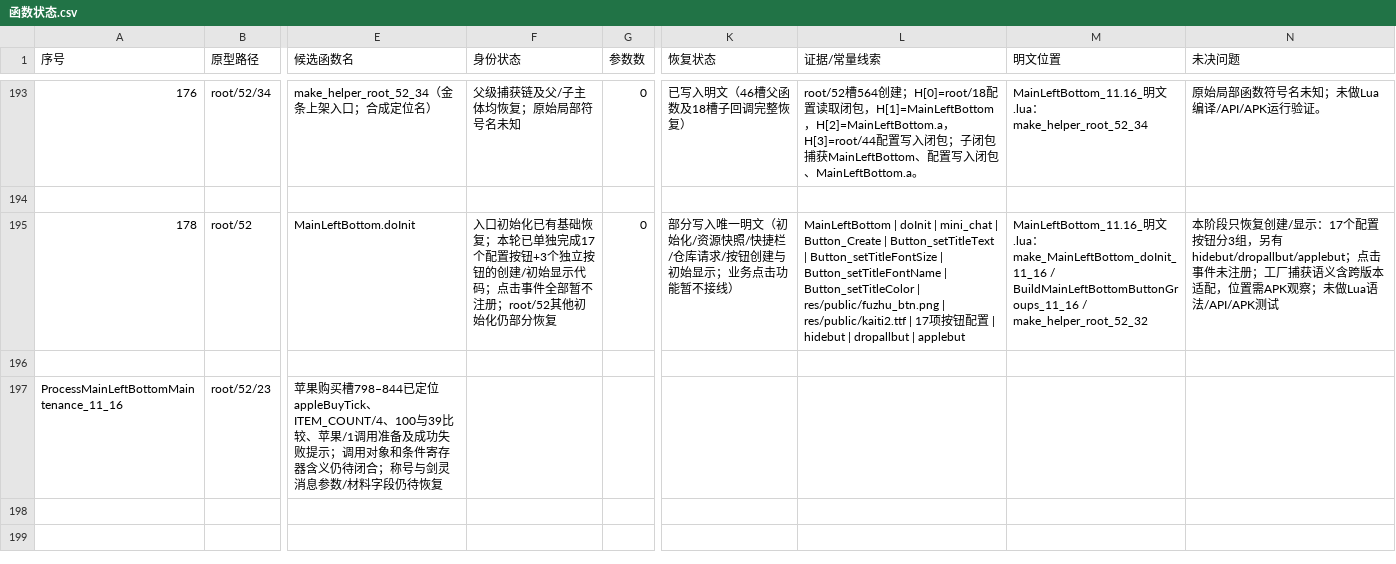
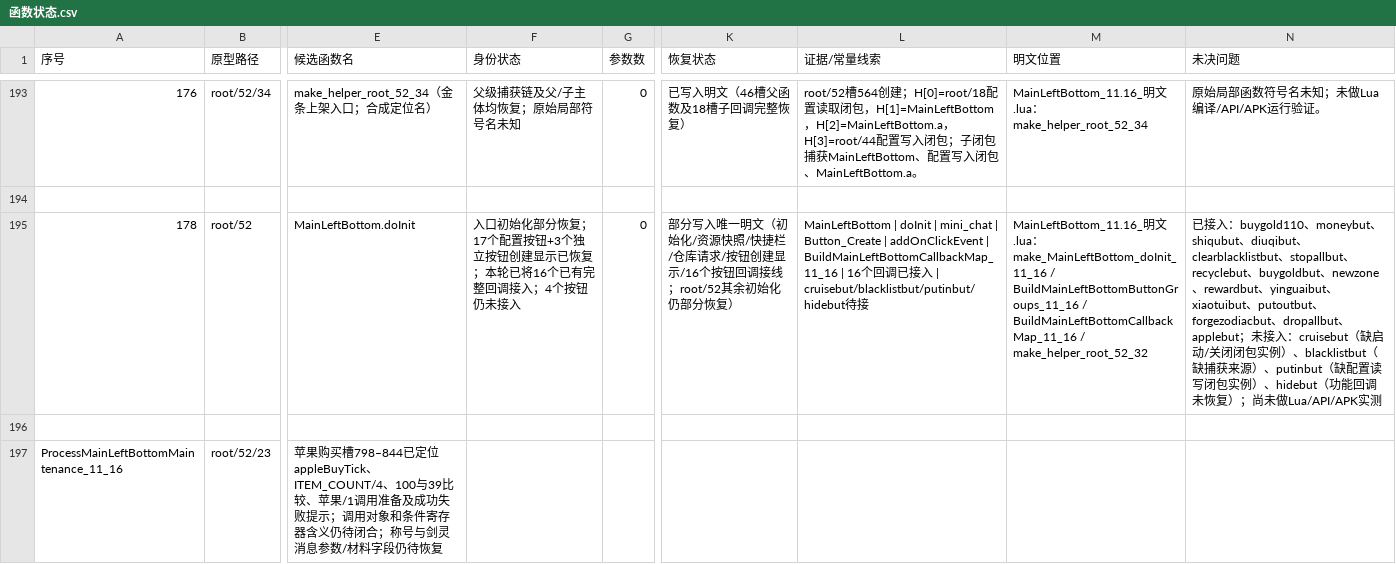
Before and after one commit to panchengdong88888/wjjm, a CSV file: 11.16/函数状态.csv, drawn as a sheet; only a part is shown, gaps mark what is left out; the diff names each change by its address in the sheet, - before the commit and + after, or states it on an @@ line.

Commit message:
更新root52按钮回调接线状态

```diff
--- a/11.16/函数状态.csv
+++ b/11.16/函数状态.csv
-F195 (身份状态): …口初始化已有基础恢复；本轮已单独完成17个配置按钮+3个独立按钮的创建/初始显示代码；点击事件全部暂不注册；root/52其他初始化仍部分恢复
+F195 (身份状态): …口初始化部分恢复；17个配置按钮+3个独立按钮创建显示已恢复；本轮已将16个已有完整回调接入；4个按钮仍未接入
-K195 (恢复状态): …按钮创建与初始显示；业务点击功能暂不接线）
+K195 (恢复状态): …按钮创建显示/16个按钮回调接线；root/52其余初始化仍部分恢复）
-L195 (证据/常量线索): …Button_Create | Button_setTitleText | Button_setTitleFontSize | Button_setTitleFontName | Button_setTitleColor | res/public/fuzhu_btn.png | res/public/kaiti2.ttf | 17项按钮配置 | hidebut | dropallbut | applebut
+L195 (证据/常量线索): …Button_Create | addOnClickEvent | BuildMainLeftBottomCallbackMap_11_16 | 16个回调已接入 | cruisebut/blacklistbut/putinbut/hidebut待接
-M195 (明文位置): …BuildMainLeftBottomButtonGroups_11_16 / make_helper_root_52_32
+M195 (明文位置): …BuildMainLeftBottomButtonGroups_11_16 / BuildMainLeftBottomCallbackMap_11_16 / make_helper_root_52_32
-N195 (未决问题): 本阶段只恢复创建/显示：17个配置按钮分3组，另有hidebut/dropallbut/applebut；点击事件未注册；工厂捕获语义含跨版本适配，位置需APK观察；未做Lua语法/API/APK测试
+N195 (未决问题): 已接入：buygold110、moneybut、shiqubut、diuqibut、clearblacklistbut、stopallbut、recyclebut、buygoldbut、newzone、rewardbut、yinguaibut、xiaotuibut、putoutbut、forgezodiacbut、dropallbut、applebut；未接入：cruisebut（缺启动/关闭闭包实例）、blacklistbut（缺捕获来源）、putinbut（缺配置读写闭包实例）、hidebut（功能回调未恢复）；尚未做Lua/API/APK实测
```
